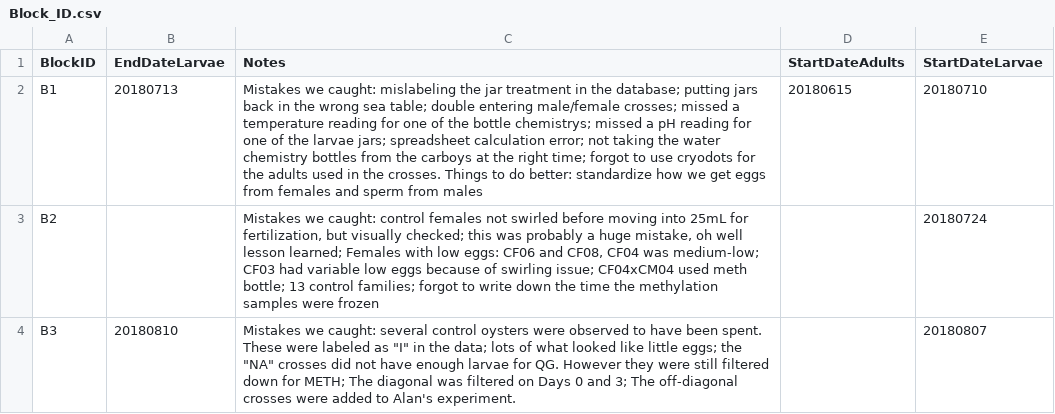
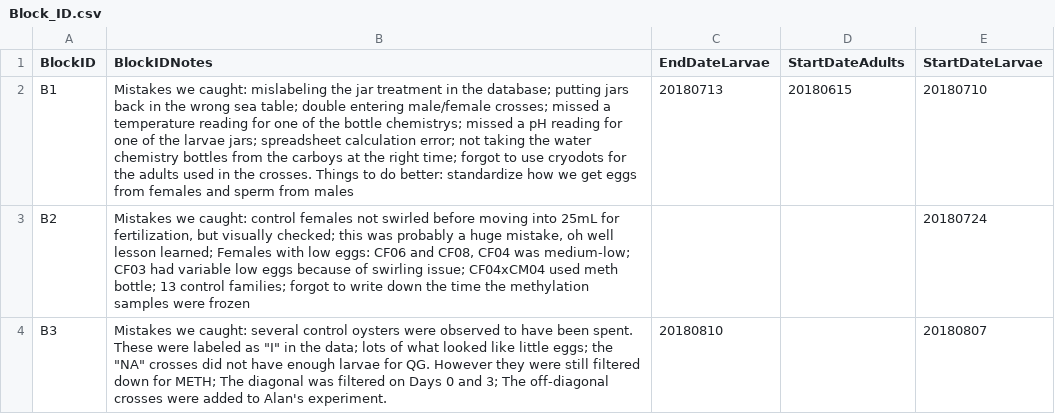
Before and after one commit to epigeneticstoocean/LarvaeTransGen2018, a CSV file: data/Block_ID.csv, drawn as a sheet; removed rows and columns are numbered as before the commit, all else as after; the diff names each change by its address in the sheet, - before the commit and + after, or states it on an @@ line.

```diff
--- a/data/Block_ID.csv
+++ b/data/Block_ID.csv
+column B (BlockIDNotes), rows 2-4: Mistakes we caught: mislabeling the jar treatment in the database; putting jars back in the wrong sea table; double entering male/female crosses; missed a temperature reading for one of the bottle chemistrys; missed a pH reading for one of the larvae jars; spreadsheet calculation error; not taking the water chemistry bottles from the carboys at the right time; forgot to use cryodots for the adults used in the crosses. Things to do better: standardize how we get eggs from females and sperm from males | Mistakes we caught: control females not swirled before moving into 25mL for fertilization, but visually checked; this was probably a huge mistake, oh well lesson learned; Females with low eggs: CF06 and CF08, CF04 was medium-low; CF03 had variable low eggs because of swirling issue; CF04xCM04 used meth bottle; 13 control families; forgot to write down the time the methylation samples were frozen | Mistakes we caught: several control oysters were observed to have been spent. These were labeled as "I" in the data; lots of what looked like little eggs; the "NA" crosses did not have enough larvae for QG. However they were still filtered down for METH; The diagonal was filtered on Days 0 and 3; The off-diagonal crosses were added to Alan's experiment.
-column C (Notes), rows 2-4: Mistakes we caught: mislabeling the jar treatment in the database; putting jars back in the wrong sea table; double entering male/female crosses; missed a temperature reading for one of the bottle chemistrys; missed a pH reading for one of the larvae jars; spreadsheet calculation error; not taking the water chemistry bottles from the carboys at the right time; forgot to use cryodots for the adults used in the crosses. Things to do better: standardize how we get eggs from females and sperm from males | Mistakes we caught: control females not swirled before moving into 25mL for fertilization, but visually checked; this was probably a huge mistake, oh well lesson learned; Females with low eggs: CF06 and CF08, CF04 was medium-low; CF03 had variable low eggs because of swirling issue; CF04xCM04 used meth bottle; 13 control families; forgot to write down the time the methylation samples were frozen | Mistakes we caught: several control oysters were observed to have been spent. These were labeled as "I" in the data; lots of what looked like little eggs; the "NA" crosses did not have enough larvae for QG. However they were still filtered down for METH; The diagonal was filtered on Days 0 and 3; The off-diagonal crosses were added to Alan's experiment.
```
Also changed, not shown: data/Barcode_Jar.csv, data/Header_WC.csv, 17 other files.
